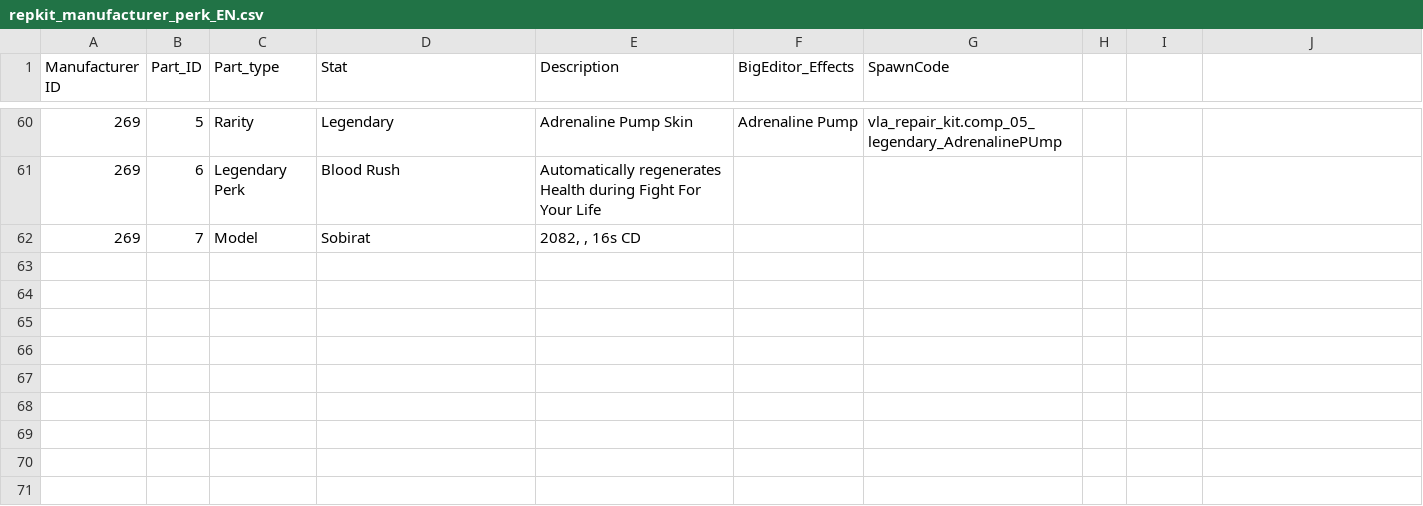
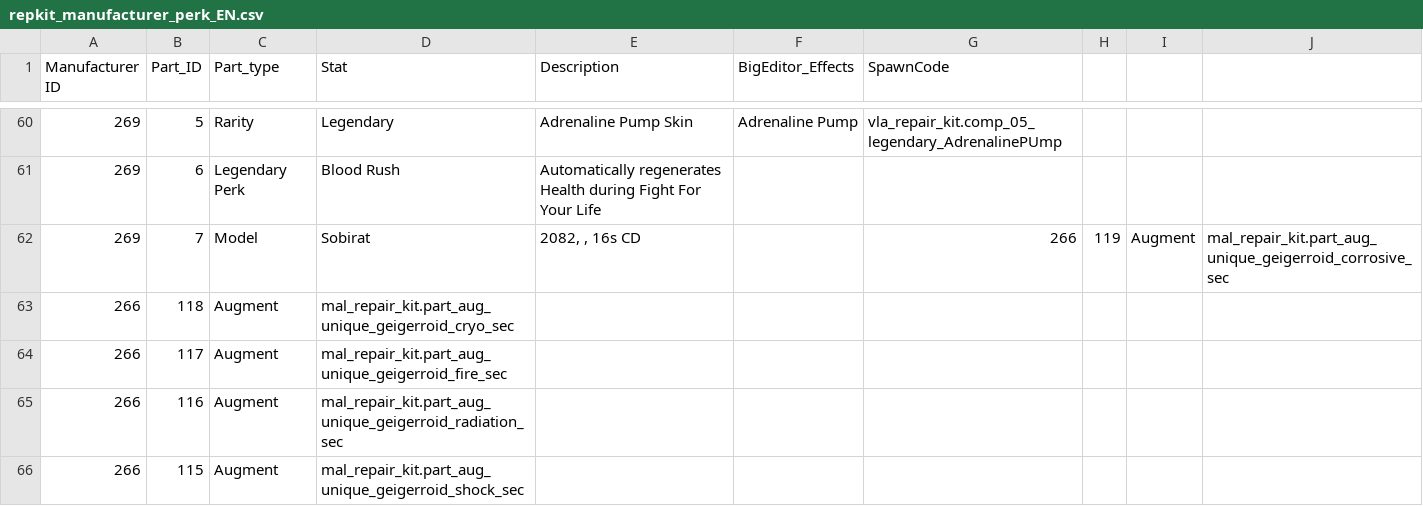
Before and after one commit to skeletor601/BL4-SaveEditor, a CSV file: repkit/repkit_manufacturer_perk_EN.csv, drawn as a sheet; only a part is shown, gaps mark what is left out.

```diff
--- a/repkit/repkit_manufacturer_perk_EN.csv
+++ b/repkit/repkit_manufacturer_perk_EN.csv
@@ -61,2 +61,6 @@ Manufacturer ID,Part_ID,Part_type,Stat,Description,BigEditor_Effects,SpawnCode
 269,6,Legendary Perk,Blood Rush,Automatically regenerates Health during Fight For Your Life,,
-269,7,Model,Sobirat,"2082, , 16s CD",,
+269,7,Model,Sobirat,"2082, , 16s CD",,266,119,Augment,mal_repair_kit.part_aug_unique_geigerroid_corrosive_sec,,,
+266,118,Augment,mal_repair_kit.part_aug_unique_geigerroid_cryo_sec,,,
+266,117,Augment,mal_repair_kit.part_aug_unique_geigerroid_fire_sec,,,
+266,116,Augment,mal_repair_kit.part_aug_unique_geigerroid_radiation_sec,,,
+266,115,Augment,mal_repair_kit.part_aug_unique_geigerroid_shock_sec,,,
```
Also changed, not shown: enhancement/Enhancement_perk.csv, grenade/manufacturer_rarity_perk_EN.csv, 14 other files.
